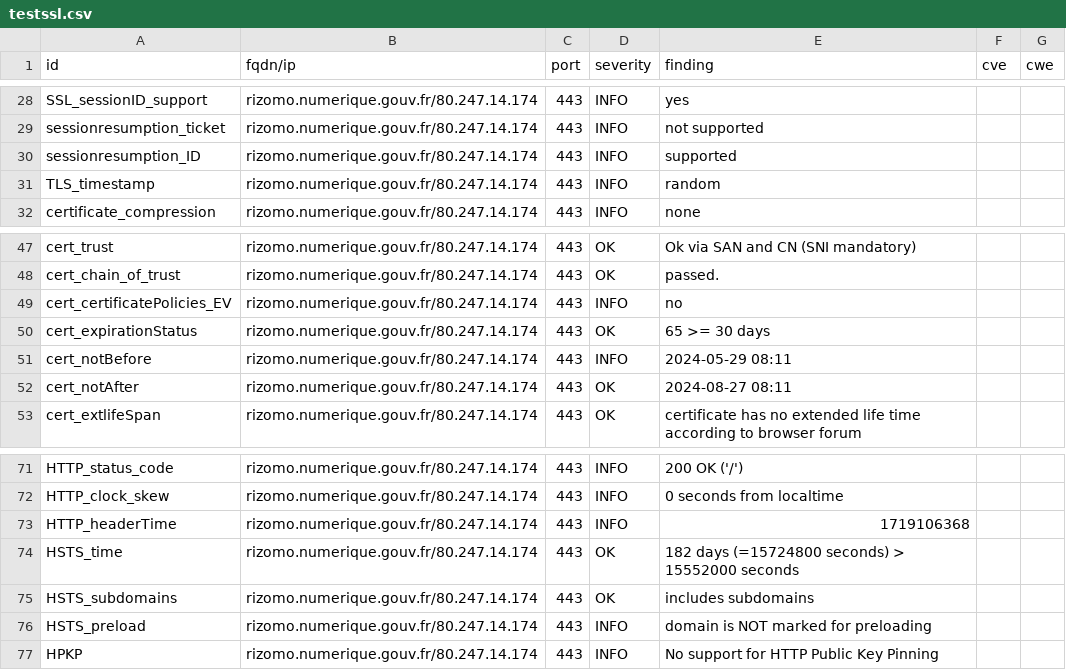
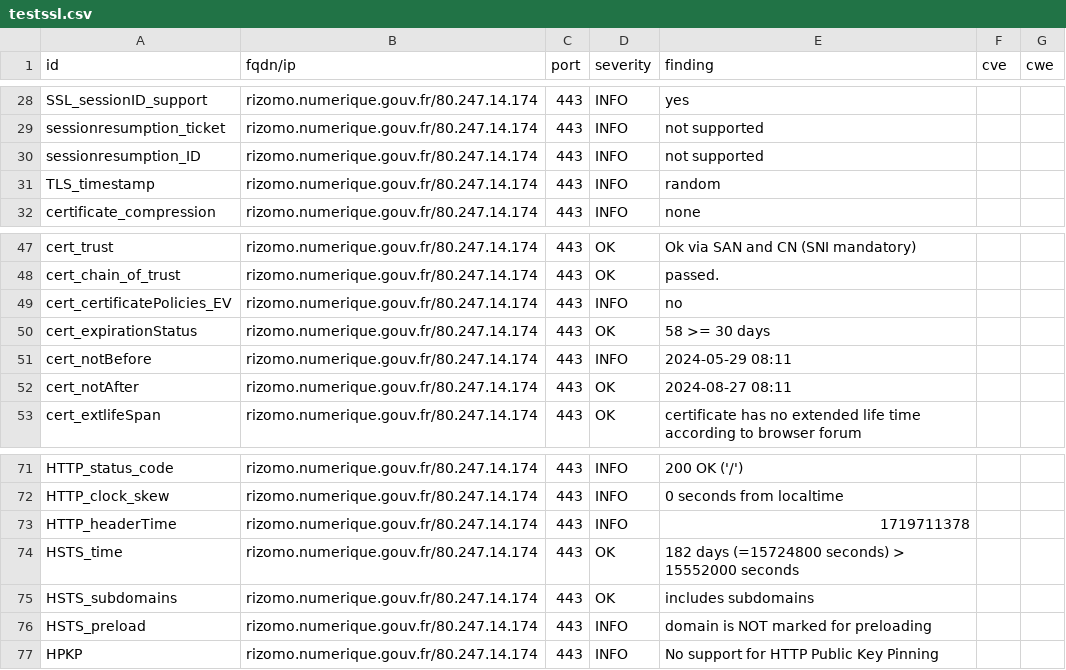
Before and after one commit to betagouv/dashlord-operateur, a CSV file: results/aHR0cHM6Ly9yaXpvbW8ubnVtZXJpcXVlLmdvdXYuZnIv/testssl.csv, drawn as a sheet; only a part is shown, gaps mark what is left out.

```diff
--- a/results/aHR0cHM6Ly9yaXpvbW8ubnVtZXJpcXVlLmdvdXYuZnIv/testssl.csv
+++ b/results/aHR0cHM6Ly9yaXpvbW8ubnVtZXJpcXVlLmdvdXYuZnIv/testssl.csv
@@ -29,3 +29,3 @@
 "sessionresumption_ticket","rizomo.numerique.gouv.fr/80.247.14.174","443","INFO","not supported","",""
-"sessionresumption_ID","rizomo.numerique.gouv.fr/80.247.14.174","443","INFO","supported","",""
+"sessionresumption_ID","rizomo.numerique.gouv.fr/80.247.14.174","443","INFO","not supported","",""
 "TLS_timestamp","rizomo.numerique.gouv.fr/80.247.14.174","443","INFO","random","",""
@@ -49,3 +49,3 @@
 "cert_certificatePolicies_EV","rizomo.numerique.gouv.fr/80.247.14.174","443","INFO","no","",""
-"cert_expirationStatus","rizomo.numerique.gouv.fr/80.247.14.174","443","OK","65 >= 30 days","",""
+"cert_expirationStatus","rizomo.numerique.gouv.fr/80.247.14.174","443","OK","58 >= 30 days","",""
 "cert_notBefore","rizomo.numerique.gouv.fr/80.247.14.174","443","INFO","2024-05-29 08:11","",""
@@ -72,3 +72,3 @@
 "HTTP_clock_skew","rizomo.numerique.gouv.fr/80.247.14.174","443","INFO","0 seconds from localtime","",""
-"HTTP_headerTime","rizomo.numerique.gouv.fr/80.247.14.174","443","INFO","1719106368","",""
+"HTTP_headerTime","rizomo.numerique.gouv.fr/80.247.14.174","443","INFO","1719711378","",""
 "HSTS_time","rizomo.numerique.gouv.fr/80.247.14.174","443","OK","182 days (=15724800 seconds) > 15552000 seconds","",""
```
Also changed, not shown: 11 other files.
